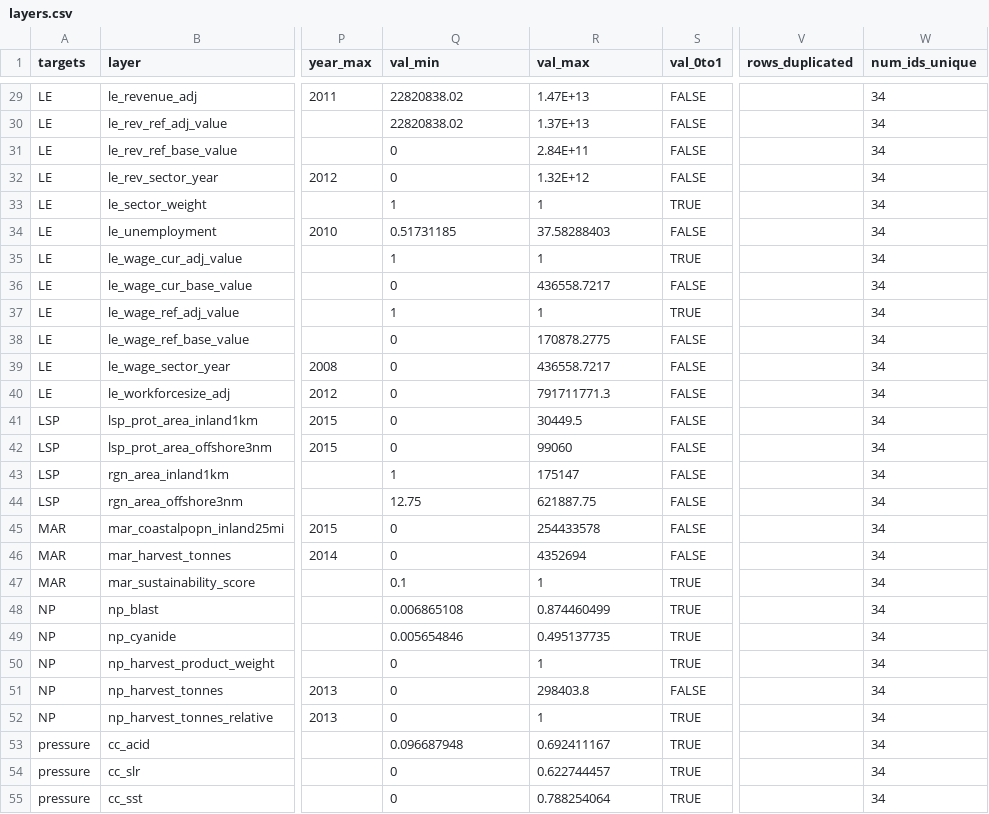
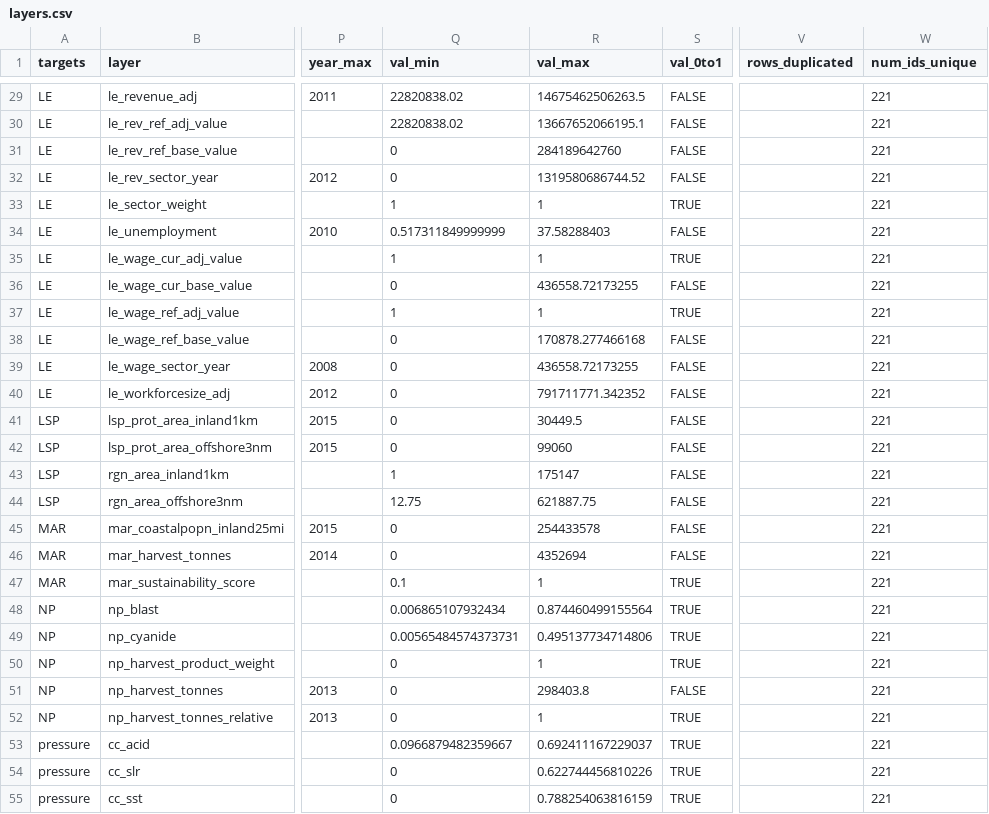
Before and after one commit to OHI-Science/uki, a CSV file: ore2017/layers.csv, drawn as a sheet; only a part is shown, gaps mark what is left out; the diff covers the shown part only; the diff names each change by its address in the sheet, - before the commit and + after, or states it on an @@ line.

```diff
--- a/ore2017/layers.csv
+++ b/ore2017/layers.csv
-R29 (val_max): 1.47E+13
+R29 (val_max): 14675462506263.5
-W29:W55 (num_ids_unique): 34
+W29:W55 (num_ids_unique): 221
-R30 (val_max): 1.37E+13
+R30 (val_max): 13667652066195.1
-R31 (val_max): 2.84E+11
+R31 (val_max): 284189642760
-R32 (val_max): 1.32E+12
+R32 (val_max): 1319580686744.52
-Q34 (val_min): 0.51731185
+Q34 (val_min): 0.517311849999999
-R36 (val_max): 436558.7217
+R36 (val_max): 436558.72173255
-R38 (val_max): 170878.2775
+R38 (val_max): 170878.277466168
-R39 (val_max): 436558.7217
+R39 (val_max): 436558.72173255
-R40 (val_max): 791711771.3
+R40 (val_max): 791711771.342352
-Q48 (val_min): 0.006865108
+Q48 (val_min): 0.006865107932434
-R48 (val_max): 0.874460499
+R48 (val_max): 0.874460499155564
-Q49 (val_min): 0.005654846
+Q49 (val_min): 0.00565484574373731
-R49 (val_max): 0.495137735
+R49 (val_max): 0.495137734714806
-Q53 (val_min): 0.096687948
+Q53 (val_min): 0.0966879482359667
-R53 (val_max): 0.692411167
+R53 (val_max): 0.692411167229037
-R54 (val_max): 0.622744457
+R54 (val_max): 0.622744456810226
-R55 (val_max): 0.788254064
+R55 (val_max): 0.788254063816159
```
Also changed, not shown: 155 edited cells elsewhere in this file, ore2017/layers/ore_tidal_power.csv, ore2017/layers/ore_wave_power.csv, 14 other files.
